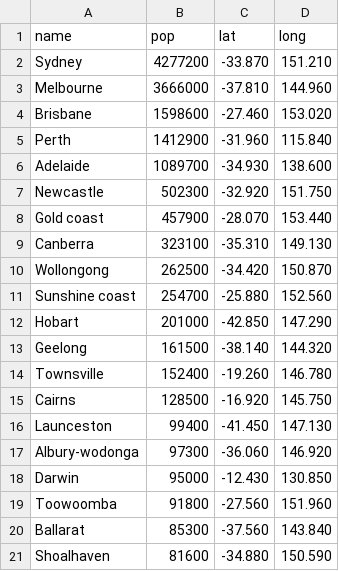
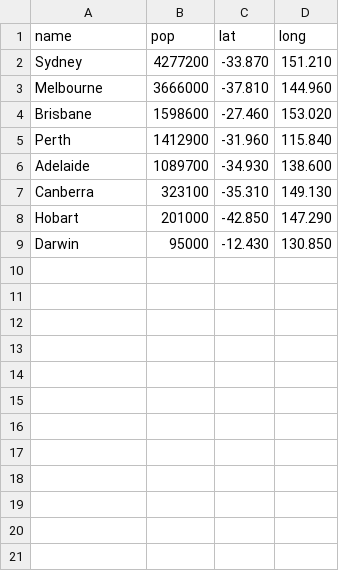
Before and after one commit to chintogtokh/rshiny-starter, a CSV file: data/test.csv, drawn as a sheet; the diff names each change by its address in the sheet, - before the commit and + after, or states it on an @@ line.

```diff
--- a/data/test.csv
+++ b/data/test.csv
-row 7: Newcastle | 502300 | -32.920 | 151.750
-row 8: Gold coast | 457900 | -28.070 | 153.440
-row 10: Wollongong | 262500 | -34.420 | 150.870
-row 11: Sunshine coast | 254700 | -25.880 | 152.560
-row 13: Geelong | 161500 | -38.140 | 144.320
-row 14: Townsville | 152400 | -19.260 | 146.780
-row 15: Cairns | 128500 | -16.920 | 145.750
-row 16: Launceston | 99400 | -41.450 | 147.130
-row 17: Albury-wodonga | 97300 | -36.060 | 146.920
-row 19: Toowoomba | 91800 | -27.560 | 151.960
-row 20: Ballarat | 85300 | -37.560 | 143.840
-row 21: Shoalhaven | 81600 | -34.880 | 150.590
```
Also changed, not shown: 4 other files.
